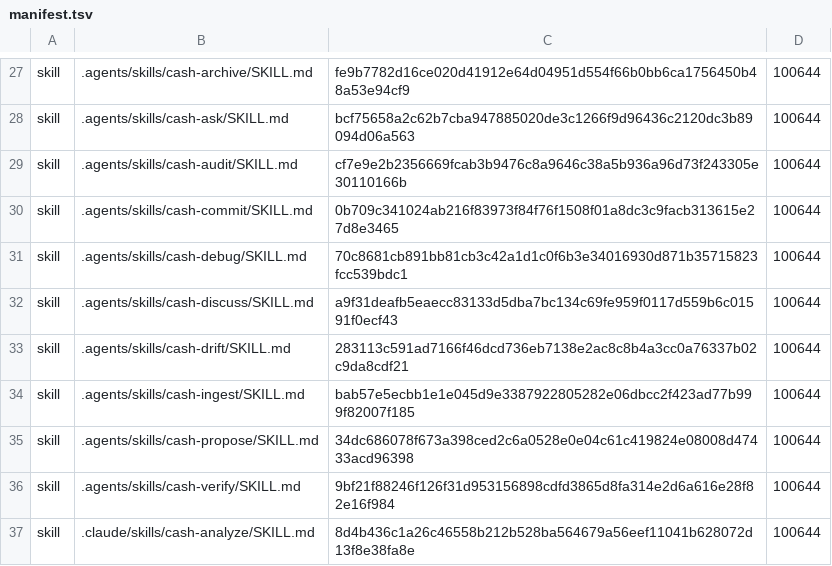
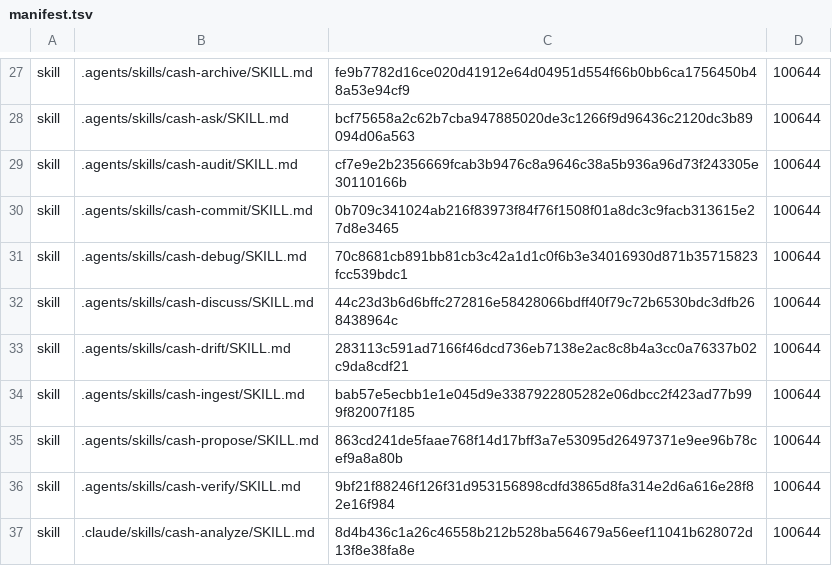
Before and after one commit to cashwu/Agentflow-SDD, a TSV file: .cash-skills/manifest.tsv, drawn as a sheet; only a part is shown, gaps mark what is left out; the diff covers the shown part only.

Commit message:
fix(cash): 完善審查失敗恢復、問題分流與討論模式

```diff
--- a/.cash-skills/manifest.tsv
+++ b/.cash-skills/manifest.tsv
@@ -31,6 +31,6 @@ skill	.agents/skills/cash-commit/SKILL.md	0b709c341024ab216f83973f84f76f1508f01a
 skill	.agents/skills/cash-debug/SKILL.md	70c8681cb891bb81cb3c42a1d1c0f6b3e34016930d871b35715823fcc539bdc1	100644
-skill	.agents/skills/cash-discuss/SKILL.md	a9f31deafb5eaecc83133d5dba7bc134c69fe959f0117d559b6c01591f0ecf43	100644
+skill	.agents/skills/cash-discuss/SKILL.md	44c23d3b6d6bffc272816e58428066bdff40f79c72b6530bdc3dfb268438964c	100644
 skill	.agents/skills/cash-drift/SKILL.md	283113c591ad7166f46dcd736eb7138e2ac8c8b4a3cc0a76337b02c9da8cdf21	100644
 skill	.agents/skills/cash-ingest/SKILL.md	bab57e5ecbb1e1e045d9e3387922805282e06dbcc2f423ad77b999f82007f185	100644
-skill	.agents/skills/cash-propose/SKILL.md	34dc686078f673a398ced2c6a0528e0e04c61c419824e08008d47433acd96398	100644
+skill	.agents/skills/cash-propose/SKILL.md	863cd241de5faae768f14d17bff3a7e53095d26497371e9ee96b78cef9a8a80b	100644
 skill	.agents/skills/cash-verify/SKILL.md	9bf21f88246f126f31d953156898cdfd3865d8fa314e2d6a616e28f82e16f984	100644
```
Also changed, not shown: 7 edited cells elsewhere in this file, 10 other files.
